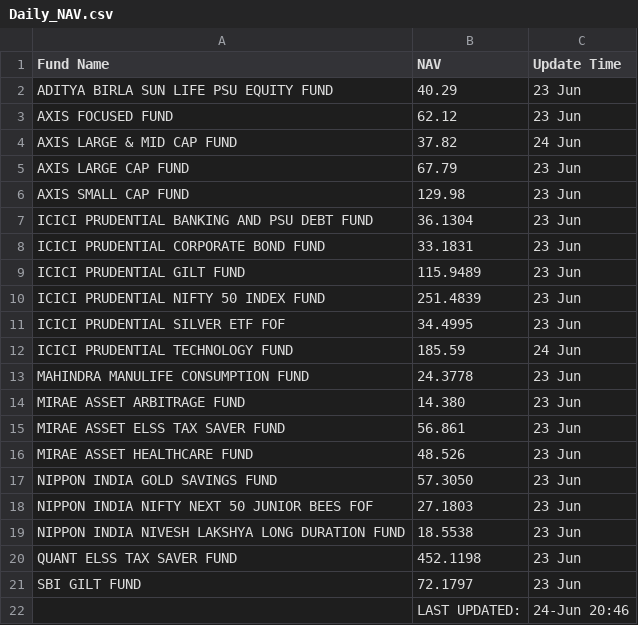
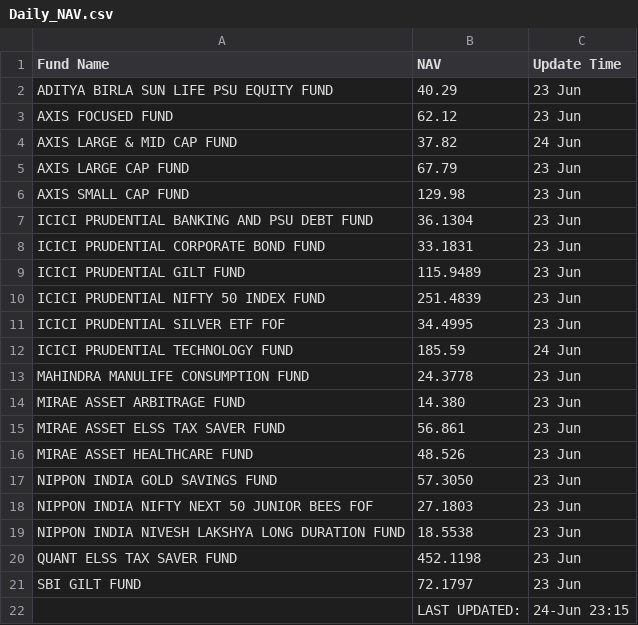
Before and after one commit to saikat-pundit/Index-NAVs, a CSV file: Data/Daily_NAV.csv, drawn as a sheet.

```diff
--- a/Data/Daily_NAV.csv
+++ b/Data/Daily_NAV.csv
@@ -21,2 +21,2 @@ QUANT ELSS TAX SAVER FUND,452.1198,23 Jun
 SBI GILT FUND,72.1797,23 Jun
-,LAST UPDATED:,24-Jun 20:46
+,LAST UPDATED:,24-Jun 23:15
```
